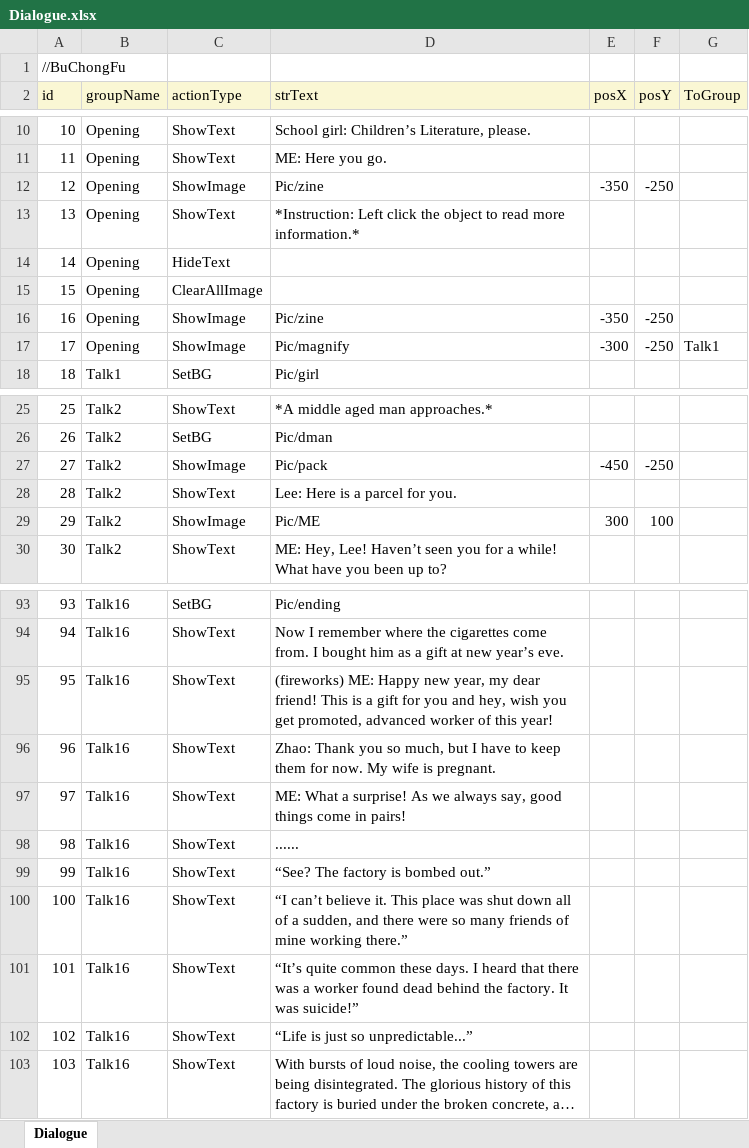
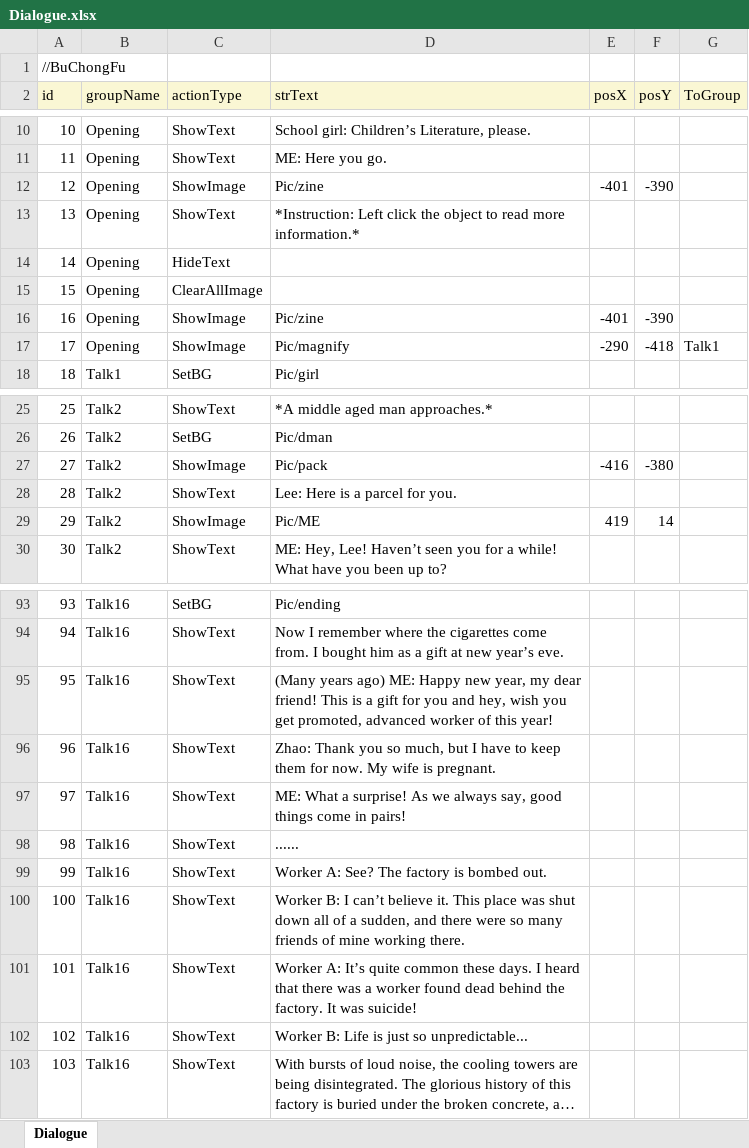
Before and after one commit to 1artDeco/HistoricalGame, an Excel workbook: Assets/Excel/Dialogue.xlsx, sheet Dialogue, drawn as a sheet; only a part is shown, gaps mark what is left out; long unchanged cells end in …; values as stored, in another font and other column widths than the file's, no borders; the diff covers the shown part only; the diff names each change by its address in the sheet, - before the commit and + after, or states it on an @@ line.

```diff
--- a/Assets/Excel/Dialogue.xlsx (sheet Dialogue)
+++ b/Assets/Excel/Dialogue.xlsx (sheet Dialogue)
-E12 (posX): -350
+E12 (posX): -401
-F12 (posY): -250
+F12 (posY): -390
-E16 (posX): -350
+E16 (posX): -401
-F16 (posY): -250
+F16 (posY): -390
-E17 (posX): -300
+E17 (posX): -290
-F17 (posY): -250
+F17 (posY): -418
-E27 (posX): -450
+E27 (posX): -416
-F27 (posY): -250
+F27 (posY): -380
-E29 (posX): 300
+E29 (posX): 419
-F29 (posY): 100
+F29 (posY): 14
-D95 (strText): (fireworks) ME: Happy…
+D95 (strText): (Many years ago) ME: Happy…
-D99 (strText): “See? The factory is bombed out.”
+D99 (strText): Worker A: See? The factory is bombed out.
-D100 (strText): “I can’t believe it. This place was shut down all of a sudden, and there were so many friends of mine working there.”
+D100 (strText): Worker B: I can’t believe it. This place was shut down all of a sudden, and there were so many friends of mine working there.
-D101 (strText): “It’s quite common these days. I heard that there was a worker found dead behind the factory. It was suicide!”
+D101 (strText): Worker A: It’s quite common these days. I heard that there was a worker found dead behind the factory. It was suicide!
-D102 (strText): “Life is just so unpredictable...”
+D102 (strText): Worker B: Life is just so unpredictable...
```
Also changed, not shown: 36 edited cells elsewhere in this sheet, 1 other file.
